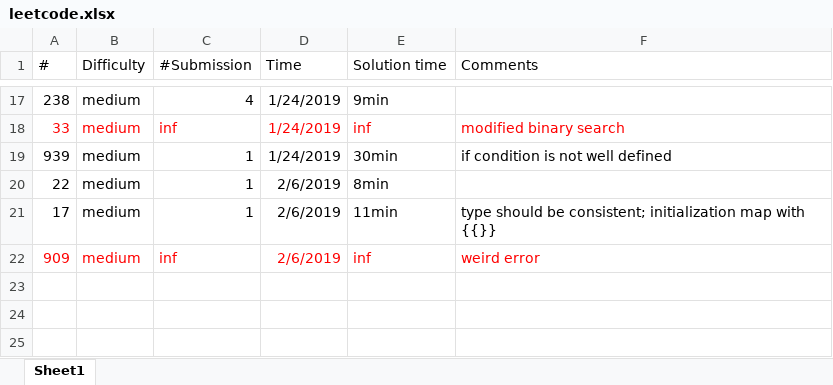
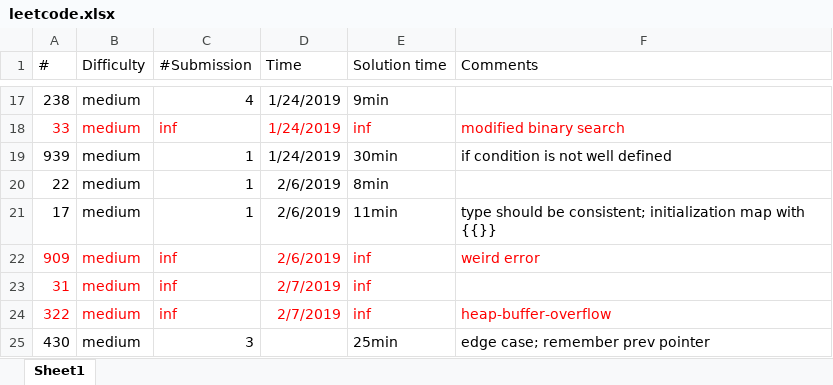
Before and after one commit to lingbozhang/lingbozhang.github.io, an Excel workbook: archive/data/leetcode.xlsx, sheet Sheet1, drawn as a sheet; only a part is shown, gaps mark what is left out; values as stored, in another font and other column widths than the file's, no borders; the diff names each change by its address in the sheet, - before the commit and + after, or states it on an @@ line.

```diff
--- a/archive/data/leetcode.xlsx (sheet Sheet1)
+++ b/archive/data/leetcode.xlsx (sheet Sheet1)
+row 23: 31 | medium | inf | 2/7/2019 | inf
+row 24: 322 | medium | inf | 2/7/2019 | inf | heap-buffer-overflow
+row 25: 430 | medium | 3 |  | 25min | edge case; remember prev pointer
```
Also changed, not shown: 1 other file.
